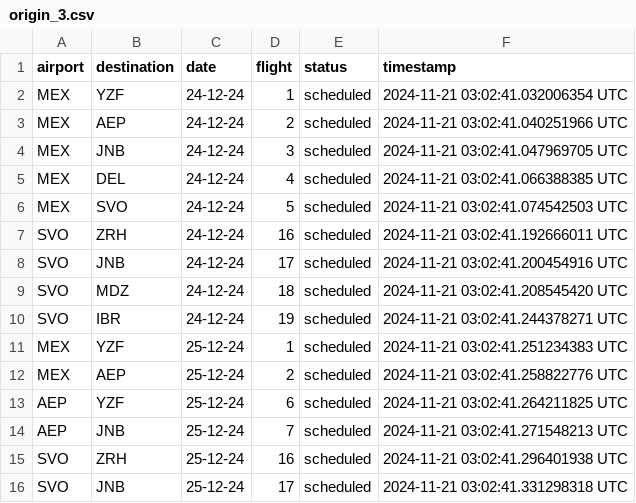
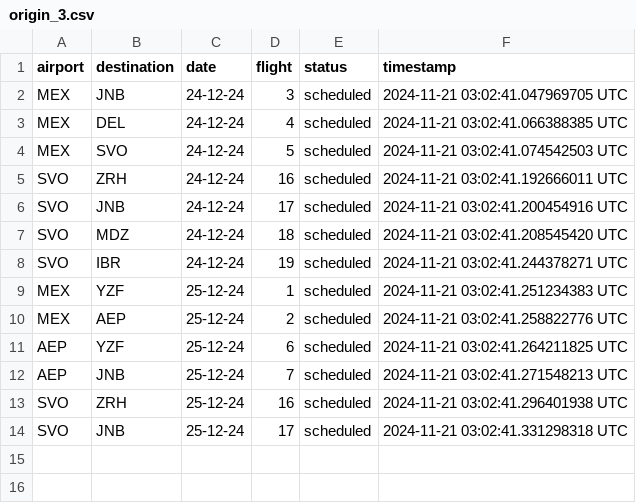
Before and after one commit to Jmenechian/Cassandra-Like-DB, a CSV file: src/tables/origin_3.csv, drawn as a sheet; the diff names each change by its address in the sheet, - before the commit and + after, or states it on an @@ line.

```diff
--- a/src/tables/origin_3.csv
+++ b/src/tables/origin_3.csv
-row 2: MEX | YZF | 24-12-24 | 1 | scheduled | 2024-11-21 03:02:41.032006354 UTC
-row 3: MEX | AEP | 24-12-24 | 2 | scheduled | 2024-11-21 03:02:41.040251966 UTC
```
Also changed, not shown: src/tables/destination_2.csv, src/tables/destination_3.csv, 6 other files.
